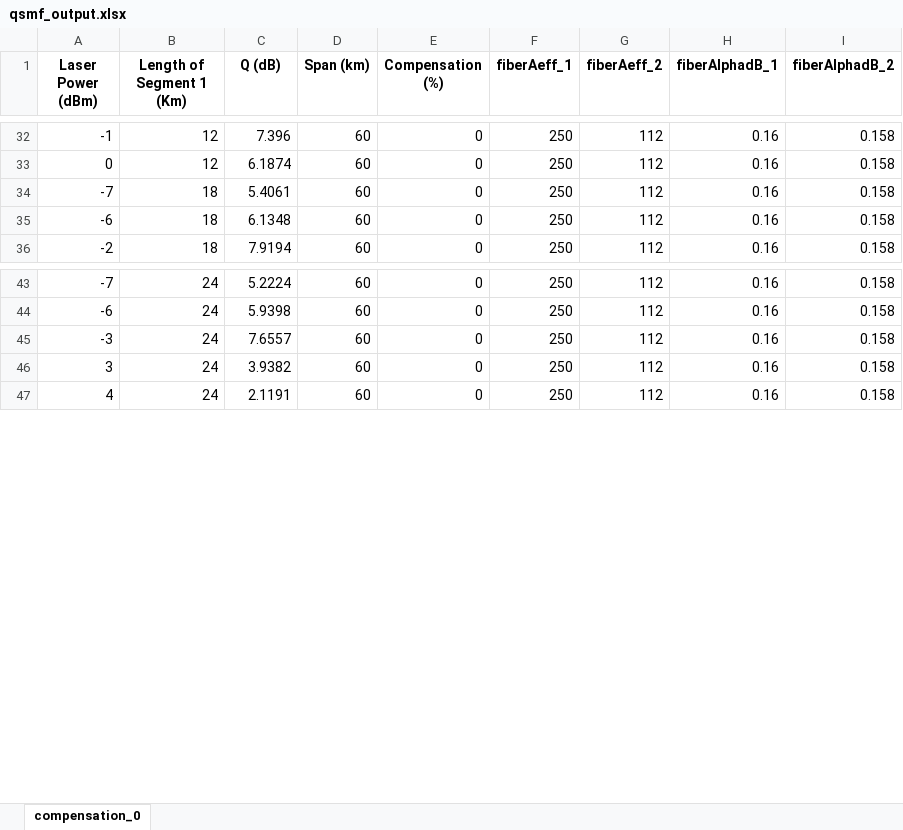
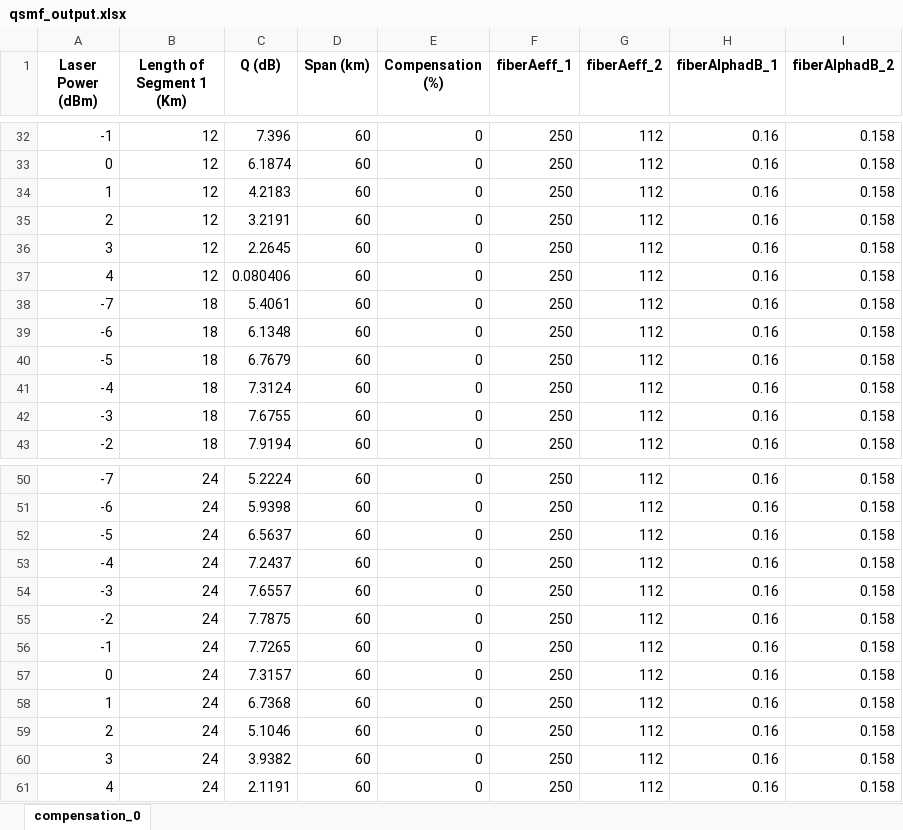
Before and after one commit to asalois/ONDM, an Excel workbook: series_02/mpi_0/span_060/qsmf_output.xlsx, sheet compensation_0, drawn as a sheet; only a part is shown, gaps mark what is left out; values as stored, in another font and other column widths than the file's, no borders; the diff names each change by its address in the sheet, - before the commit and + after, or states it on an @@ line.

Commit message:
span 60 done in 3 jobs

```diff
--- a/series_02/mpi_0/span_060/qsmf_output.xlsx (sheet compensation_0)
+++ b/series_02/mpi_0/span_060/qsmf_output.xlsx (sheet compensation_0)
+row 34: 1 | 12 | 4.2183 | 60 | 0 | 250 | 112 | 0.16 | 0.158
+row 35: 2 | 12 | 3.2191 | 60 | 0 | 250 | 112 | 0.16 | 0.158
+row 36: 3 | 12 | 2.2645 | 60 | 0 | 250 | 112 | 0.16 | 0.158
+row 37: 4 | 12 | 0.080406 | 60 | 0 | 250 | 112 | 0.16 | 0.158
+row 40: -5 | 18 | 6.7679 | 60 | 0 | 250 | 112 | 0.16 | 0.158
+row 41: -4 | 18 | 7.3124 | 60 | 0 | 250 | 112 | 0.16 | 0.158
+row 42: -3 | 18 | 7.6755 | 60 | 0 | 250 | 112 | 0.16 | 0.158
+row 52: -5 | 24 | 6.5637 | 60 | 0 | 250 | 112 | 0.16 | 0.158
+row 53: -4 | 24 | 7.2437 | 60 | 0 | 250 | 112 | 0.16 | 0.158
+row 55: -2 | 24 | 7.7875 | 60 | 0 | 250 | 112 | 0.16 | 0.158
+row 56: -1 | 24 | 7.7265 | 60 | 0 | 250 | 112 | 0.16 | 0.158
+row 57: 0 | 24 | 7.3157 | 60 | 0 | 250 | 112 | 0.16 | 0.158
+row 58: 1 | 24 | 6.7368 | 60 | 0 | 250 | 112 | 0.16 | 0.158
+row 59: 2 | 24 | 5.1046 | 60 | 0 | 250 | 112 | 0.16 | 0.158
```
Also changed, not shown: 59 other files.
